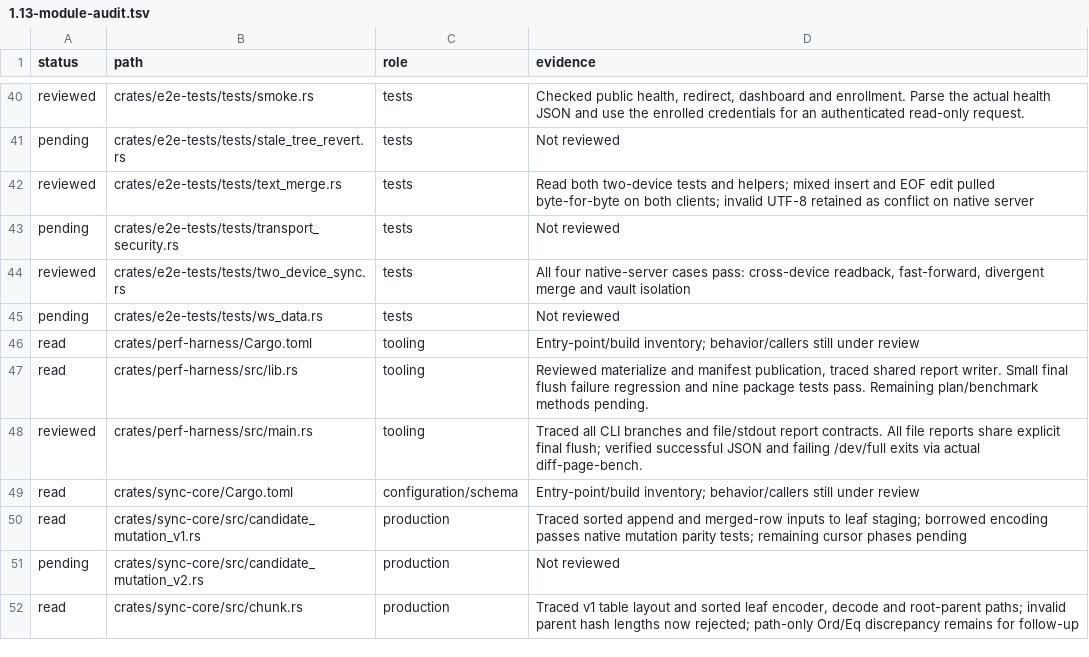
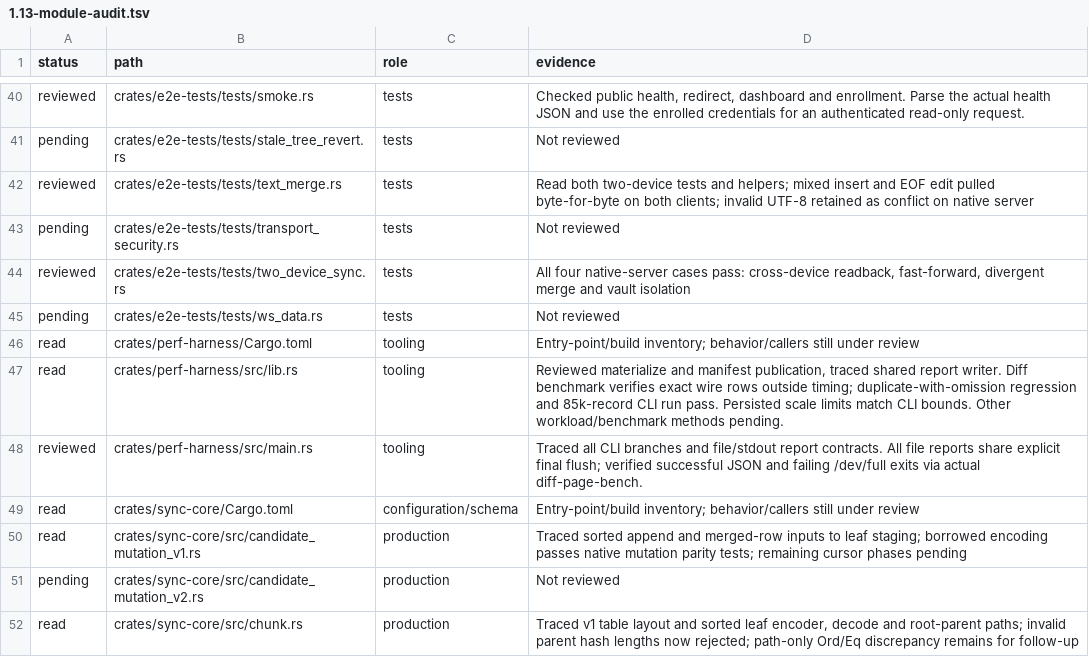
Before and after one commit to Savemech/obsetync, a TSV file: docs/1.13-module-audit.tsv, drawn as a sheet; only a part is shown, gaps mark what is left out.

Commit message:
fix: verify benchmark page contents and bound manifest scales

```diff
--- a/docs/1.13-module-audit.tsv
+++ b/docs/1.13-module-audit.tsv
@@ -46,3 +46,3 @@ pending	crates/e2e-tests/tests/ws_data.rs	tests	Not reviewed
 read	crates/perf-harness/Cargo.toml	tooling	Entry-point/build inventory; behavior/callers still under review
-read	crates/perf-harness/src/lib.rs	tooling	Reviewed materialize and manifest publication, traced shared report writer. Small final flush failure regression and nine package tests pass. Remaining plan/benchmark methods pending.
+read	crates/perf-harness/src/lib.rs	tooling	Reviewed materialize and manifest publication, traced shared report writer. Diff benchmark verifies exact wire rows outside timing; duplicate-with-omission regression and 85k-record CLI run pass. Persisted scale limits match CLI bounds. Other workload/benchmark methods pending.
 reviewed	crates/perf-harness/src/main.rs	tooling	Traced all CLI branches and file/stdout report contracts. All file reports share explicit final flush; verified successful JSON and failing /dev/full exits via actual diff-page-bench.
```
Also changed, not shown: 1 other file.
